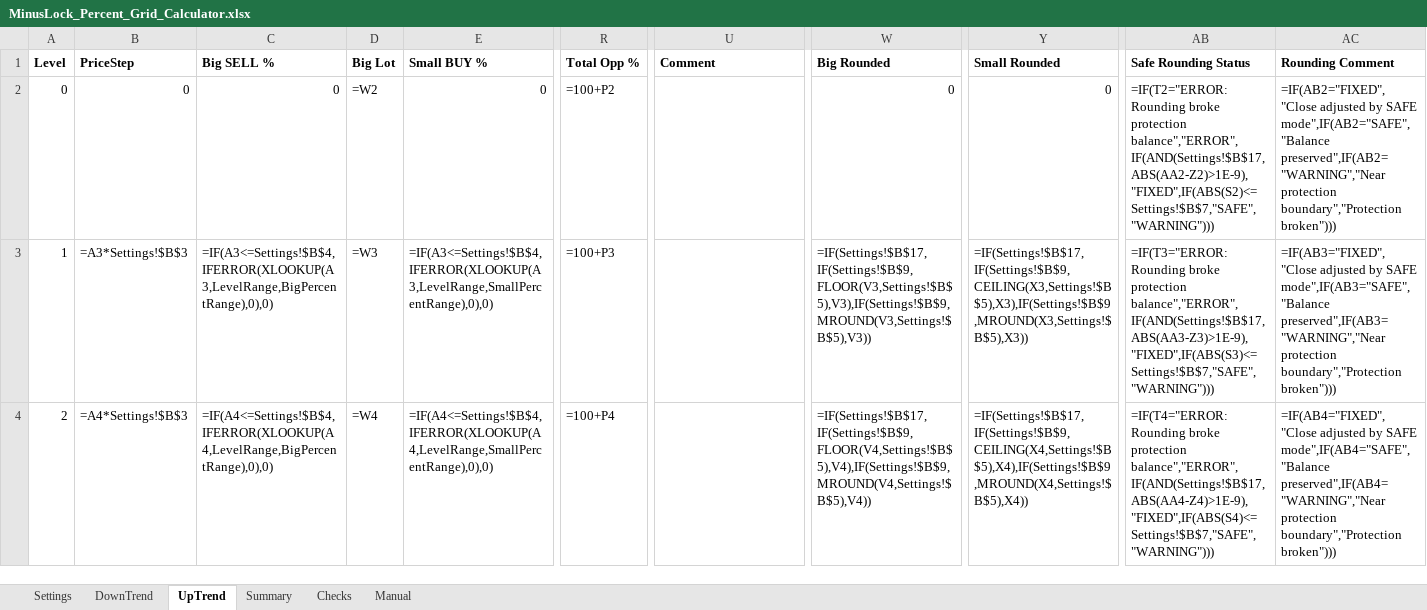
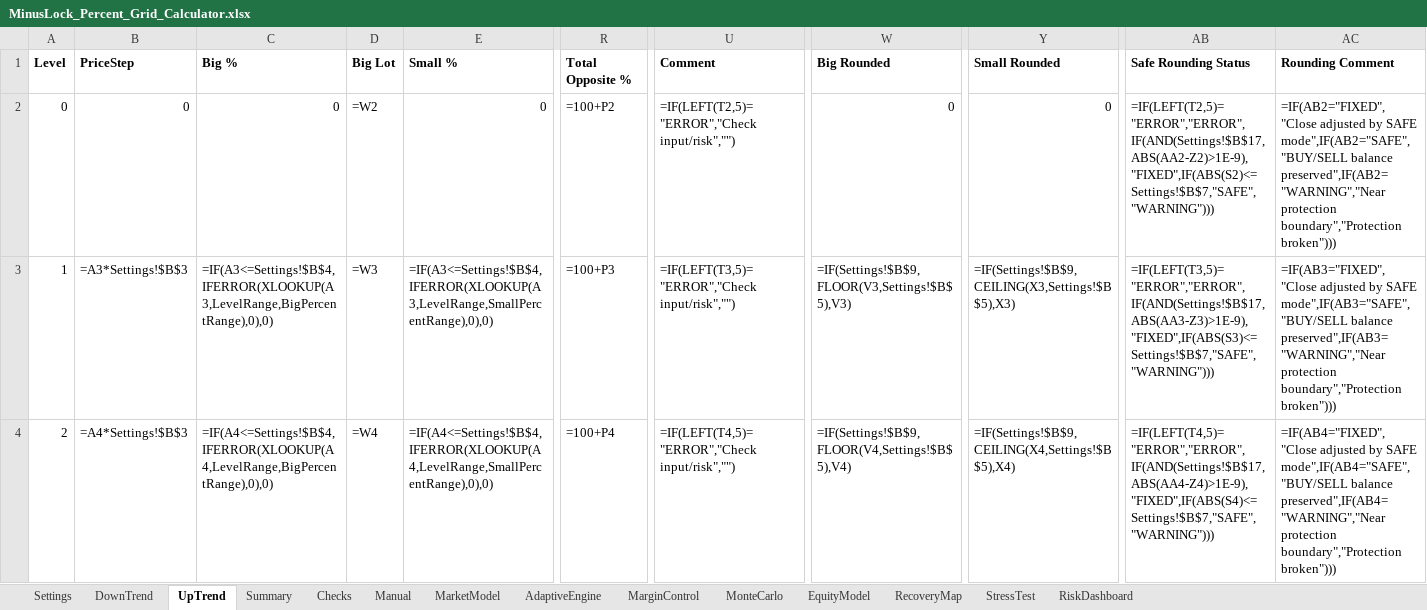
Before and after one commit to ic8812825-maker/chatgpt.com-codex, an Excel workbook: projects/minus-lock-system/MinusLock_Percent_Grid_Calculator.xlsx, sheet UpTrend, drawn as a sheet; only a part is shown, gaps mark what is left out; values as stored, in another font and other column widths than the file's, no borders; formulas without a stored value are shown as written; conditional formats not drawn; the diff covers the shown part only; the diff names each change by its address in the sheet, - before the commit and + after, or states it on an @@ line.

Commit message:
Implement V3 adaptive engine and dynamic risk model workbook

```diff
--- a/projects/minus-lock-system/MinusLock_Percent_Grid_Calculator.xlsx (sheet UpTrend)
+++ b/projects/minus-lock-system/MinusLock_Percent_Grid_Calculator.xlsx (sheet UpTrend)
+sheet tab: MarketModel
+sheet tab: AdaptiveEngine
+sheet tab: MarginControl
+sheet tab: MonteCarlo
+sheet tab: EquityModel
+sheet tab: RecoveryMap
+sheet tab: StressTest
+sheet tab: RiskDashboard
-C1: Big SELL %
+C1: Big %
-E1: Small BUY %
+E1: Small %
-R1: Total Opp %
+R1: Total Opposite %
-U2 (Comment): (empty)
+U2 (Comment): =IF(LEFT(T2,5)="ERROR","Check input/risk","")
-AB2 (Safe Rounding Status): =IF(T2="ERROR: Rounding broke protection balance","ERROR",IF(AND(Settings!$B$17,ABS(AA2-Z2)>1E-9),"FIXED",IF(ABS(S2)<=Settings!$B$7,"SAFE","WARNING")))
+AB2 (Safe Rounding Status): =IF(LEFT(T2,5)="ERROR","ERROR",IF(AND(Settings!$B$17,ABS(AA2-Z2)>1E-9),"FIXED",IF(ABS(S2)<=Settings!$B$7,"SAFE","WARNING")))
-AC2 (Rounding Comment): …by SAFE mode",IF(AB2="SAFE","Balance preserved",IF(AB2="WARNING","Near protection…
+AC2 (Rounding Comment): …by SAFE mode",IF(AB2="SAFE","BUY/SELL balance preserved",IF(AB2="WARNING","Near protection…
-U3 (Comment): (empty)
+U3 (Comment): =IF(LEFT(T3,5)="ERROR","Check input/risk","")
-W3 (Big Rounded): =IF(Settings!$B$17,IF(Settings!$B$9,FLOOR(V3,Settings!$B$5),V3),IF(Settings!$B$9,MROUND(V3,Settings!$B$5),V3))
+W3 (Big Rounded): =IF(Settings!$B$9,FLOOR(V3,Settings!$B$5),V3)
-Y3 (Small Rounded): =IF(Settings!$B$17,IF(Settings!$B$9,CEILING(X3,Settings!$B$5),X3),IF(Settings!$B$9,MROUND(X3,Settings!$B$5),X3))
+Y3 (Small Rounded): =IF(Settings!$B$9,CEILING(X3,Settings!$B$5),X3)
-AB3 (Safe Rounding Status): =IF(T3="ERROR: Rounding broke protection balance","ERROR",IF(AND(Settings!$B$17,ABS(AA3-Z3)>1E-9),"FIXED",IF(ABS(S3)<=Settings!$B$7,"SAFE","WARNING")))
+AB3 (Safe Rounding Status): =IF(LEFT(T3,5)="ERROR","ERROR",IF(AND(Settings!$B$17,ABS(AA3-Z3)>1E-9),"FIXED",IF(ABS(S3)<=Settings!$B$7,"SAFE","WARNING")))
-AC3 (Rounding Comment): …by SAFE mode",IF(AB3="SAFE","Balance preserved",IF(AB3="WARNING","Near protection…
+AC3 (Rounding Comment): …by SAFE mode",IF(AB3="SAFE","BUY/SELL balance preserved",IF(AB3="WARNING","Near protection…
-U4 (Comment): (empty)
+U4 (Comment): =IF(LEFT(T4,5)="ERROR","Check input/risk","")
-W4 (Big Rounded): =IF(Settings!$B$17,IF(Settings!$B$9,FLOOR(V4,Settings!$B$5),V4),IF(Settings!$B$9,MROUND(V4,Settings!$B$5),V4))
+W4 (Big Rounded): =IF(Settings!$B$9,FLOOR(V4,Settings!$B$5),V4)
-Y4 (Small Rounded): =IF(Settings!$B$17,IF(Settings!$B$9,CEILING(X4,Settings!$B$5),X4),IF(Settings!$B$9,MROUND(X4,Settings!$B$5),X4))
+Y4 (Small Rounded): =IF(Settings!$B$9,CEILING(X4,Settings!$B$5),X4)
-AB4 (Safe Rounding Status): =IF(T4="ERROR: Rounding broke protection balance","ERROR",IF(AND(Settings!$B$17,ABS(AA4-Z4)>1E-9),"FIXED",IF(ABS(S4)<=Settings!$B$7,"SAFE","WARNING")))
+AB4 (Safe Rounding Status): =IF(LEFT(T4,5)="ERROR","ERROR",IF(AND(Settings!$B$17,ABS(AA4-Z4)>1E-9),"FIXED",IF(ABS(S4)<=Settings!$B$7,"SAFE","WARNING")))
-AC4 (Rounding Comment): …by SAFE mode",IF(AB4="SAFE","Balance preserved",IF(AB4="WARNING","Near protection…
+AC4 (Rounding Comment): …by SAFE mode",IF(AB4="SAFE","BUY/SELL balance preserved",IF(AB4="WARNING","Near protection…
```
Also changed, not shown: 185 edited cells elsewhere in this sheet, sheet DownTrend, sheet Summary, sheet Checks, sheet Manual, charts or pictures, 3 other files.
